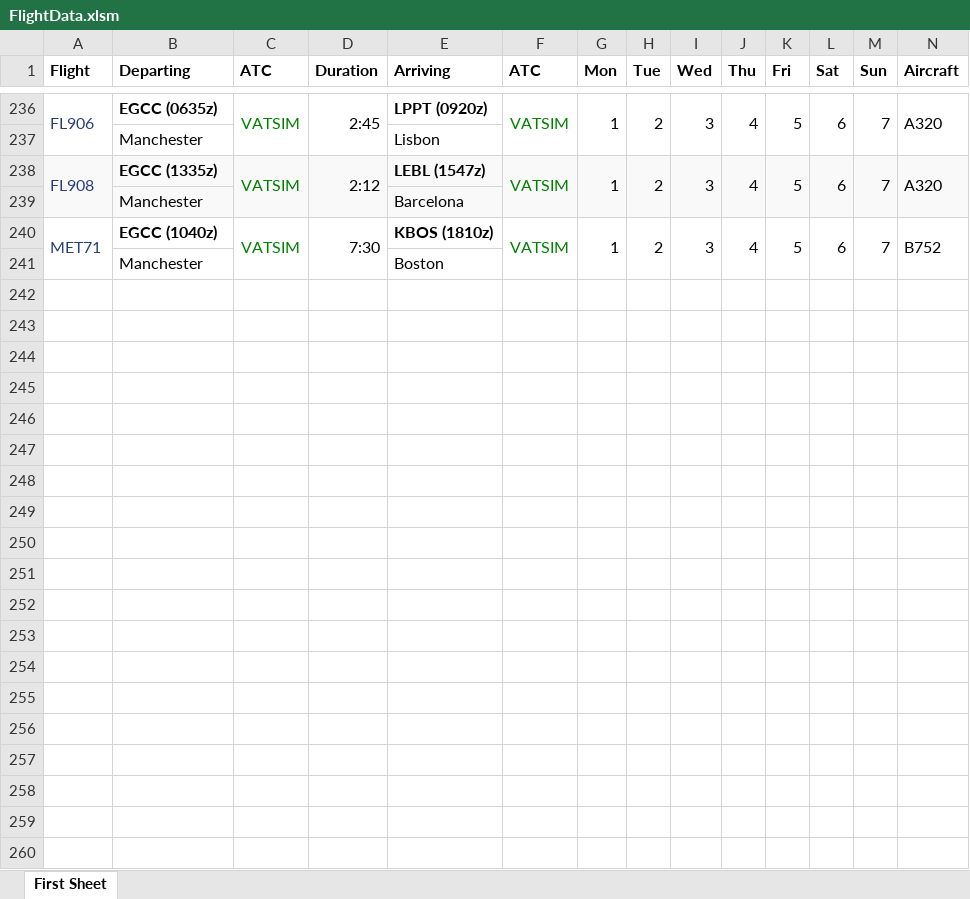
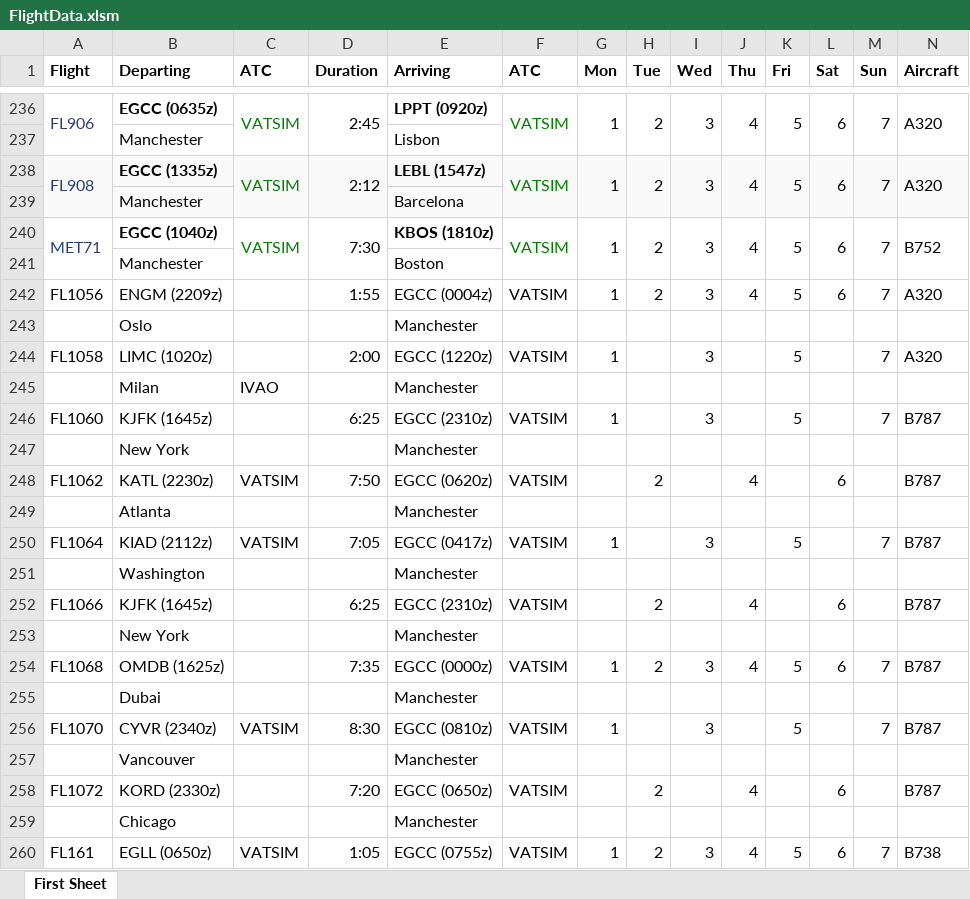
Before and after one commit to VicDev69/FlightSchedule, an Excel workbook: FlightData.xlsm, sheet First Sheet, drawn as a sheet; only a part is shown, gaps mark what is left out; values as stored, in another font and other column widths than the file's, no borders; rows hold the shown columns only; the diff covers the shown part only; the diff names each change by its address in the sheet, - before the commit and + after, or states it on an @@ line.

```diff
--- a/FlightData.xlsm (sheet First Sheet)
+++ b/FlightData.xlsm (sheet First Sheet)
+row 242: FL1056 | ENGM (2209z) |  | 1:55 | EGCC (0004z) | VATSIM | 1 | 2 | 3 | 4 | 5 | 6 | 7 | A320
+row 243:  | Oslo |  |  | Manchester
+row 244: FL1058 | LIMC (1020z) |  | 2:00 | EGCC (1220z) | VATSIM | 1 |  | 3 |  | 5 |  | 7 | A320
+row 245:  | Milan | IVAO |  | Manchester
+row 246: FL1060 | KJFK (1645z) |  | 6:25 | EGCC (2310z) | VATSIM | 1 |  | 3 |  | 5 |  | 7 | B787
+row 247:  | New York |  |  | Manchester
+row 248: FL1062 | KATL (2230z) | VATSIM | 7:50 | EGCC (0620z) | VATSIM |  | 2 |  | 4 |  | 6 |  | B787
+row 249:  | Atlanta |  |  | Manchester
+row 250: FL1064 | KIAD (2112z) | VATSIM | 7:05 | EGCC (0417z) | VATSIM | 1 |  | 3 |  | 5 |  | 7 | B787
+row 251:  | Washington |  |  | Manchester
+row 252: FL1066 | KJFK (1645z) |  | 6:25 | EGCC (2310z) | VATSIM |  | 2 |  | 4 |  | 6 |  | B787
+row 253:  | New York |  |  | Manchester
+row 254: FL1068 | OMDB (1625z) |  | 7:35 | EGCC (0000z) | VATSIM | 1 | 2 | 3 | 4 | 5 | 6 | 7 | B787
+row 255:  | Dubai |  |  | Manchester
+row 256: FL1070 | CYVR (2340z) | VATSIM | 8:30 | EGCC (0810z) | VATSIM | 1 |  | 3 |  | 5 |  | 7 | B787
+row 257:  | Vancouver |  |  | Manchester
+row 258: FL1072 | KORD (2330z) |  | 7:20 | EGCC (0650z) | VATSIM |  | 2 |  | 4 |  | 6 |  | B787
+row 259:  | Chicago |  |  | Manchester
+row 260: FL161 | EGLL (0650z) | VATSIM | 1:05 | EGCC (0755z) | VATSIM | 1 | 2 | 3 | 4 | 5 | 6 | 7 | B738
```
Also changed, not shown: 221 added rows elsewhere in this sheet, 2 other files.
